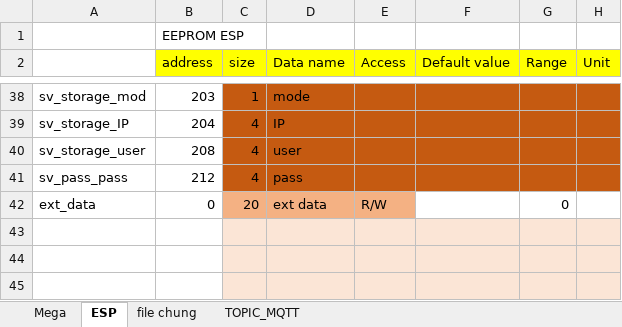
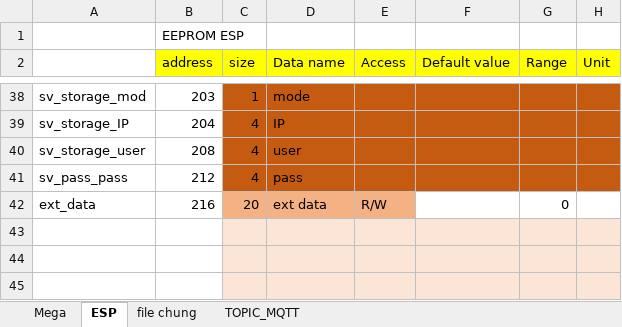
Before and after one commit to daotuyen9244/Indruino-Iot-Project, an Excel workbook: FW/Hau/mem_map_data_trans/mega2560_8in_8out.xlsx, sheet ESP, drawn as a sheet; only a part is shown, gaps mark what is left out; values as stored, in another font and other column widths than the file's, no borders; charts and pictures not drawn; the diff names each change by its address in the sheet, - before the commit and + after, or states it on an @@ line.

```diff
--- a/FW/Hau/mem_map_data_trans/mega2560_8in_8out.xlsx (sheet ESP)
+++ b/FW/Hau/mem_map_data_trans/mega2560_8in_8out.xlsx (sheet ESP)
-B42 (address): 0
+B42 (address): 216
```
Also changed, not shown: 1 other file.
